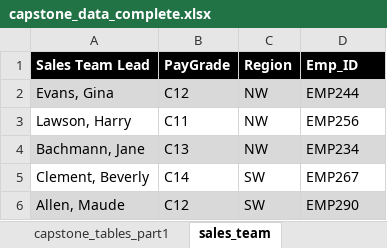
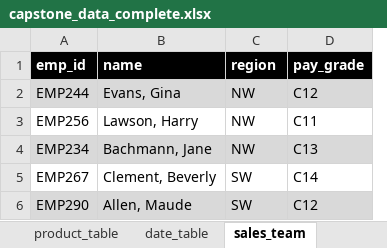
Before and after one commit to tianiachan/tractorTekdb, an Excel workbook: static/data/capstone_data_complete.xlsx, sheet sales_team, drawn as a sheet; values as stored, in another font and other column widths than the file's, no borders; removed rows and columns are numbered as before the commit, all else as after; the diff names each change by its address in the sheet, - before the commit and + after, or states it on an @@ line.

```diff
--- a/static/data/capstone_data_complete.xlsx (sheet sales_team)
+++ b/static/data/capstone_data_complete.xlsx (sheet sales_team)
+sheet tab: date_table
+column A, rows 2-6: EMP244 | EMP256 | EMP234 | EMP267 | EMP290
-column B, rows 2-6: C12 | C11 | C13 | C14 | C12
-row 1: Sales Team Lead | PayGrade | Region | Emp_ID
+row 1: emp_id | name | region | pay_grade
-D2: EMP244
+D2: C12
-D3: EMP256
+D3: C11
-D4: EMP234
+D4: C13
-D5: EMP267
+D5: C14
-D6: EMP290
+D6: C12
```
Also changed, not shown: sheet capstone_productSales, sheet product_table, other sheet tabs, 1 other file.
